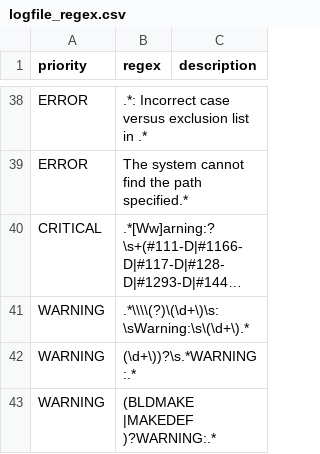
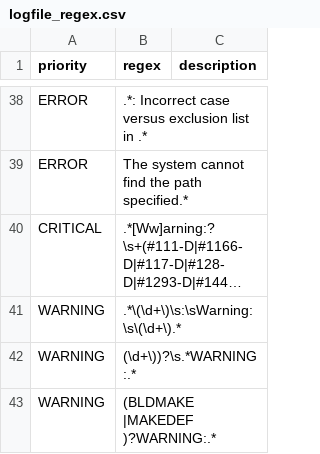
Before and after one commit to RomanSaveljev/raptor, a CSV file: lib/config/logfile_regex.csv, drawn as a sheet; only a part is shown, gaps mark what is left out; long unchanged cells end in …; the diff names each change by its address in the sheet, - before the commit and + after, or states it on an @@ line.

Commit message:
read regex list from csv file

```diff
--- a/lib/config/logfile_regex.csv
+++ b/lib/config/logfile_regex.csv
-B41 (regex): .*\\\\(?)\(\d+\)\s:\sWarning:\s\(\d+\).*
+B41 (regex): .*\(\d+\)\s:\sWarning:\s\(\d+\).*
```
Also changed, not shown: 3 other files.
